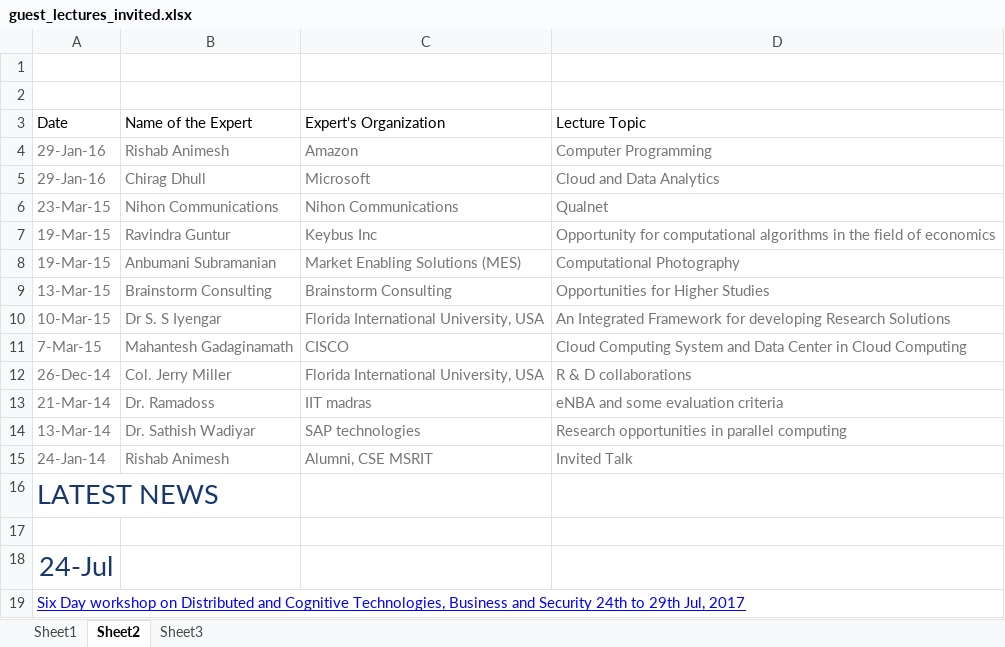
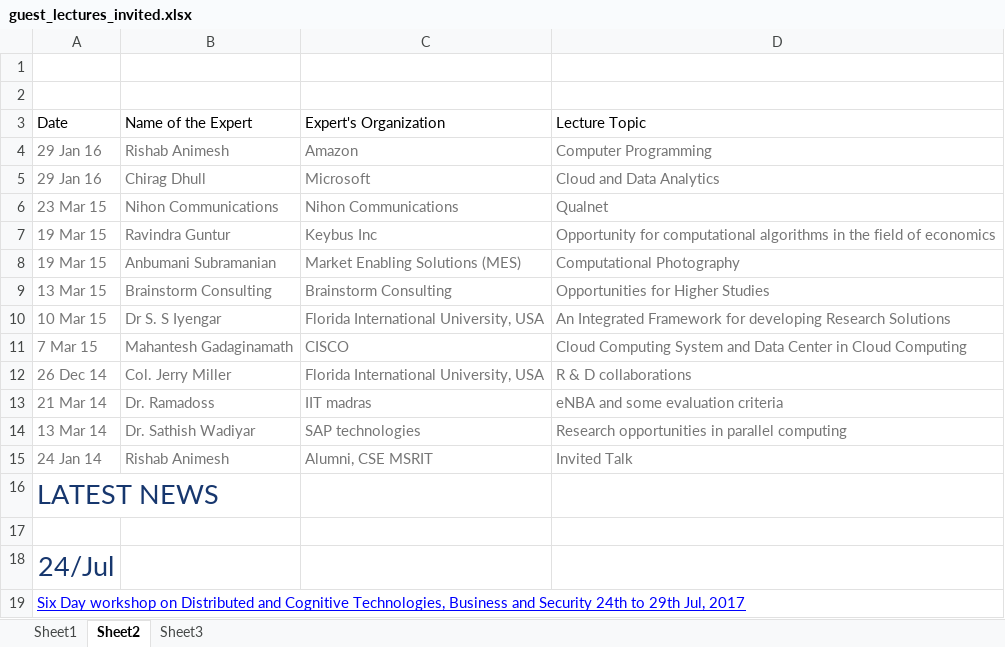
Before and after one commit to sanath8/RIT-Data-Center, an Excel workbook: back-end/uploadExcel/guest_lectures_invited.xlsx, sheet Sheet2, drawn as a sheet; values as stored, in another font and other column widths than the file's, no borders; the diff names each change by its address in the sheet, - before the commit and + after, or states it on an @@ line.

```diff
--- a/back-end/uploadExcel/guest_lectures_invited.xlsx (sheet Sheet2)
+++ b/back-end/uploadExcel/guest_lectures_invited.xlsx (sheet Sheet2)
-A4:A5: 29-Jan-16
+A4:A5: 29 Jan 16
-A6: 23-Mar-15
+A6: 23 Mar 15
-A7:A8: 19-Mar-15
+A7:A8: 19 Mar 15
-A9: 13-Mar-15
+A9: 13 Mar 15
-A10: 10-Mar-15
+A10: 10 Mar 15
-A11: 7-Mar-15
+A11: 7 Mar 15
-A12: 26-Dec-14
+A12: 26 Dec 14
-A13: 21-Mar-14
+A13: 21 Mar 14
-A14: 13-Mar-14
+A14: 13 Mar 14
-A15: 24-Jan-14
+A15: 24 Jan 14
-A18: 24-Jul
+A18: 24/Jul
```
Also changed, not shown: sheet Sheet1, back-end/excelSheets/Report.xlsx, back-end/uploadExcel/faculty_patent.xlsx, 11 other files.
